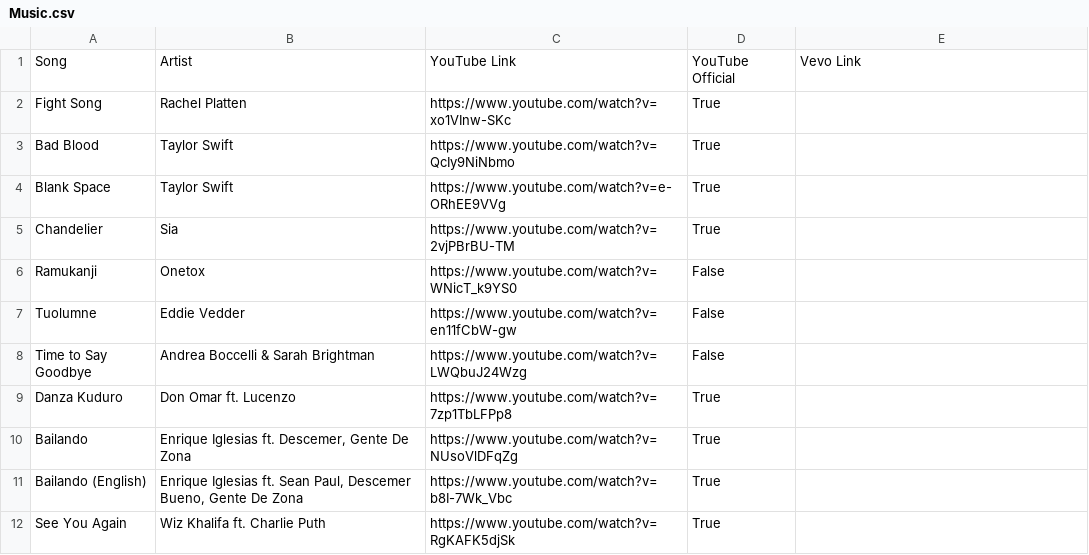
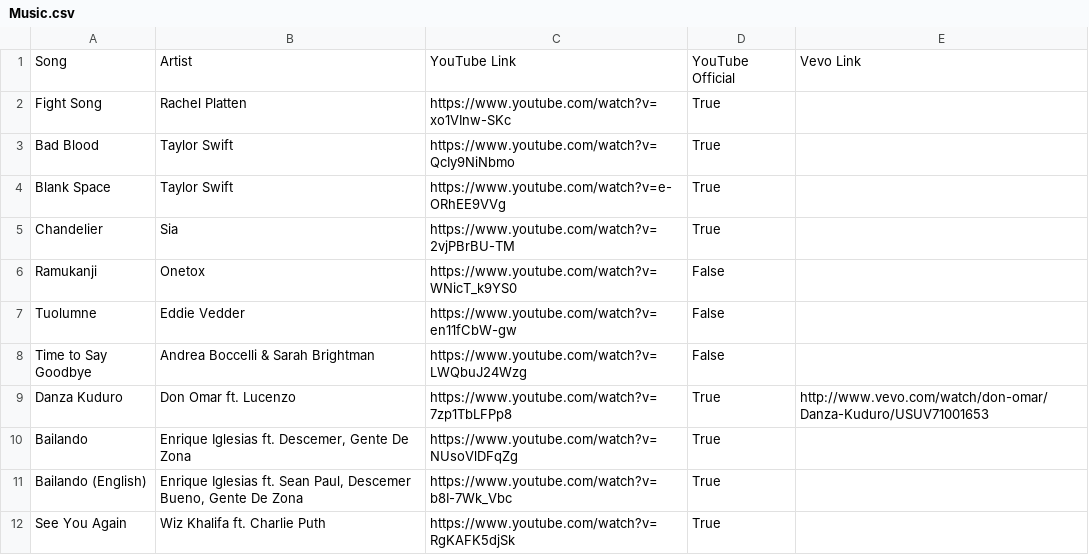
Before and after one commit to davidbailey/Notes, a CSV file: Music.csv, drawn as a sheet; only a part is shown.

Commit message:
Update Music.csv

```diff
--- a/Music.csv
+++ b/Music.csv
@@ -8,3 +8,3 @@ Tuolumne,Eddie Vedder,https://www.youtube.com/watch?v=en11fCbW-gw,False
 Time to Say Goodbye,Andrea Boccelli & Sarah Brightman,https://www.youtube.com/watch?v=LWQbuJ24Wzg,False
-Danza Kuduro,Don Omar ft. Lucenzo,https://www.youtube.com/watch?v=7zp1TbLFPp8,True
+Danza Kuduro,Don Omar ft. Lucenzo,https://www.youtube.com/watch?v=7zp1TbLFPp8,True,http://www.vevo.com/watch/don-omar/Danza-Kuduro/USUV71001653
 Bailando,"Enrique Iglesias ft. Descemer, Gente De Zona",https://www.youtube.com/watch?v=NUsoVlDFqZg,True
```
